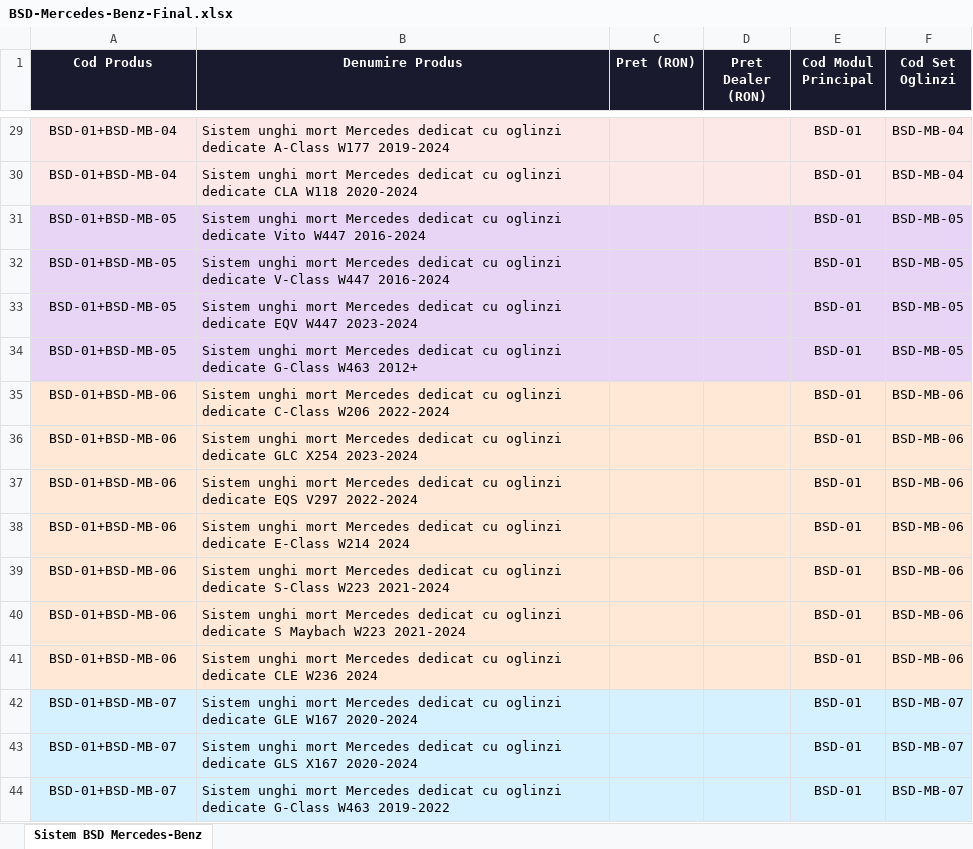
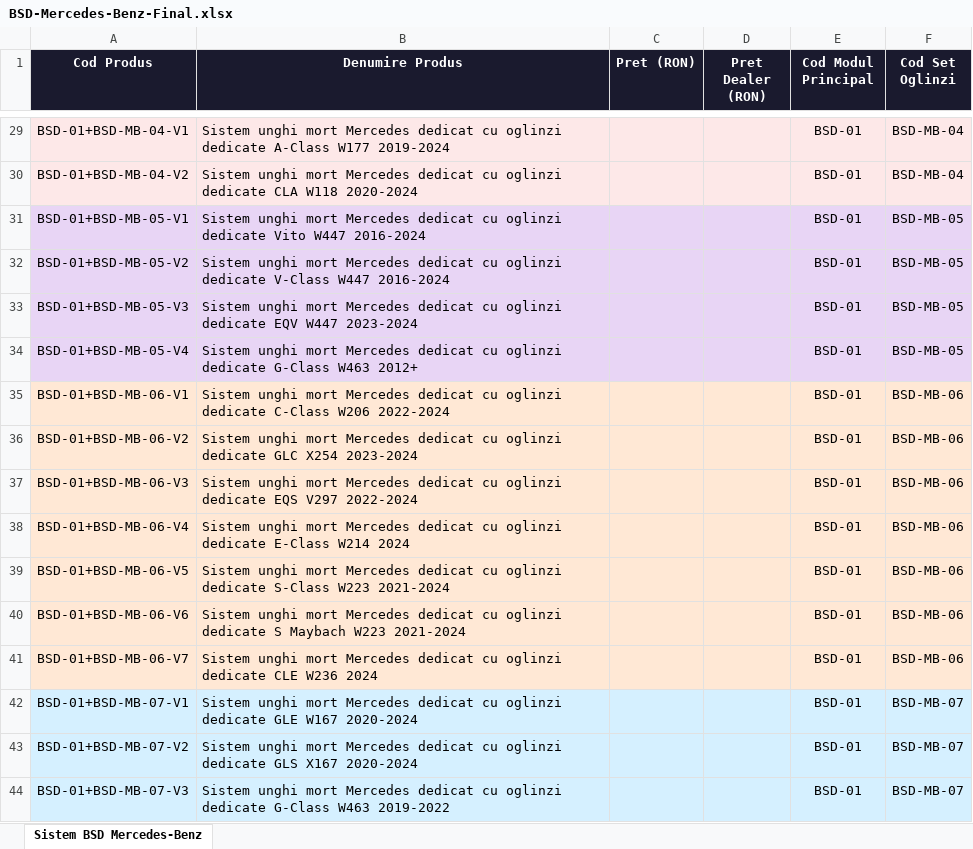
Before and after one commit to ionutmatei-commits/iptv-playlist, an Excel workbook: BSD-Mercedes-Benz-Final.xlsx, sheet Sistem BSD Mercedes-Benz, drawn as a sheet; only a part is shown, gaps mark what is left out; values as stored, in another font and other column widths than the file's, no borders; the diff covers the shown part only; the diff names each change by its address in the sheet, - before the commit and + after, or states it on an @@ line.

Commit message:
BSD Mercedes - coduri unice cu V1 V2 V3

```diff
--- a/BSD-Mercedes-Benz-Final.xlsx (sheet Sistem BSD Mercedes-Benz)
+++ b/BSD-Mercedes-Benz-Final.xlsx (sheet Sistem BSD Mercedes-Benz)
-A29 (Cod Produs): BSD-01+BSD-MB-04
+A29 (Cod Produs): BSD-01+BSD-MB-04-V1
-A30 (Cod Produs): BSD-01+BSD-MB-04
+A30 (Cod Produs): BSD-01+BSD-MB-04-V2
-A31 (Cod Produs): BSD-01+BSD-MB-05
+A31 (Cod Produs): BSD-01+BSD-MB-05-V1
-A32 (Cod Produs): BSD-01+BSD-MB-05
+A32 (Cod Produs): BSD-01+BSD-MB-05-V2
-A33 (Cod Produs): BSD-01+BSD-MB-05
+A33 (Cod Produs): BSD-01+BSD-MB-05-V3
-A34 (Cod Produs): BSD-01+BSD-MB-05
+A34 (Cod Produs): BSD-01+BSD-MB-05-V4
-A35 (Cod Produs): BSD-01+BSD-MB-06
+A35 (Cod Produs): BSD-01+BSD-MB-06-V1
-A36 (Cod Produs): BSD-01+BSD-MB-06
+A36 (Cod Produs): BSD-01+BSD-MB-06-V2
-A37 (Cod Produs): BSD-01+BSD-MB-06
+A37 (Cod Produs): BSD-01+BSD-MB-06-V3
-A38 (Cod Produs): BSD-01+BSD-MB-06
+A38 (Cod Produs): BSD-01+BSD-MB-06-V4
-A39 (Cod Produs): BSD-01+BSD-MB-06
+A39 (Cod Produs): BSD-01+BSD-MB-06-V5
-A40 (Cod Produs): BSD-01+BSD-MB-06
+A40 (Cod Produs): BSD-01+BSD-MB-06-V6
-A41 (Cod Produs): BSD-01+BSD-MB-06
+A41 (Cod Produs): BSD-01+BSD-MB-06-V7
-A42 (Cod Produs): BSD-01+BSD-MB-07
+A42 (Cod Produs): BSD-01+BSD-MB-07-V1
-A43 (Cod Produs): BSD-01+BSD-MB-07
+A43 (Cod Produs): BSD-01+BSD-MB-07-V2
-A44 (Cod Produs): BSD-01+BSD-MB-07
+A44 (Cod Produs): BSD-01+BSD-MB-07-V3
```
Also changed, not shown: 27 edited cells elsewhere in this sheet.
